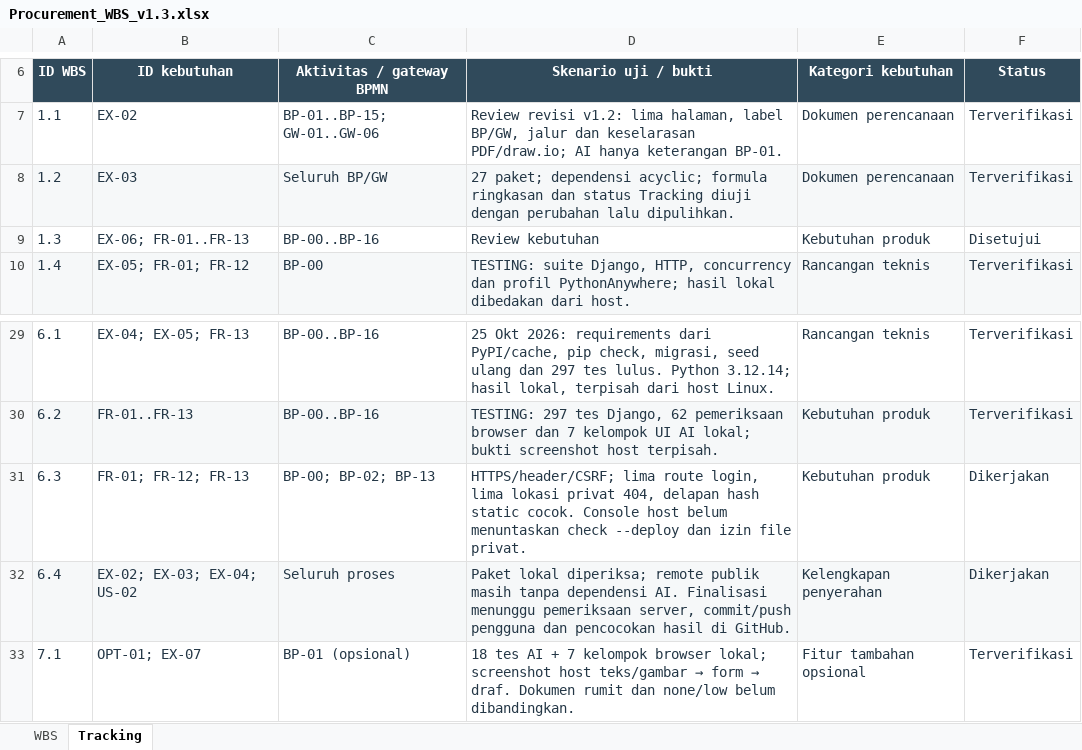
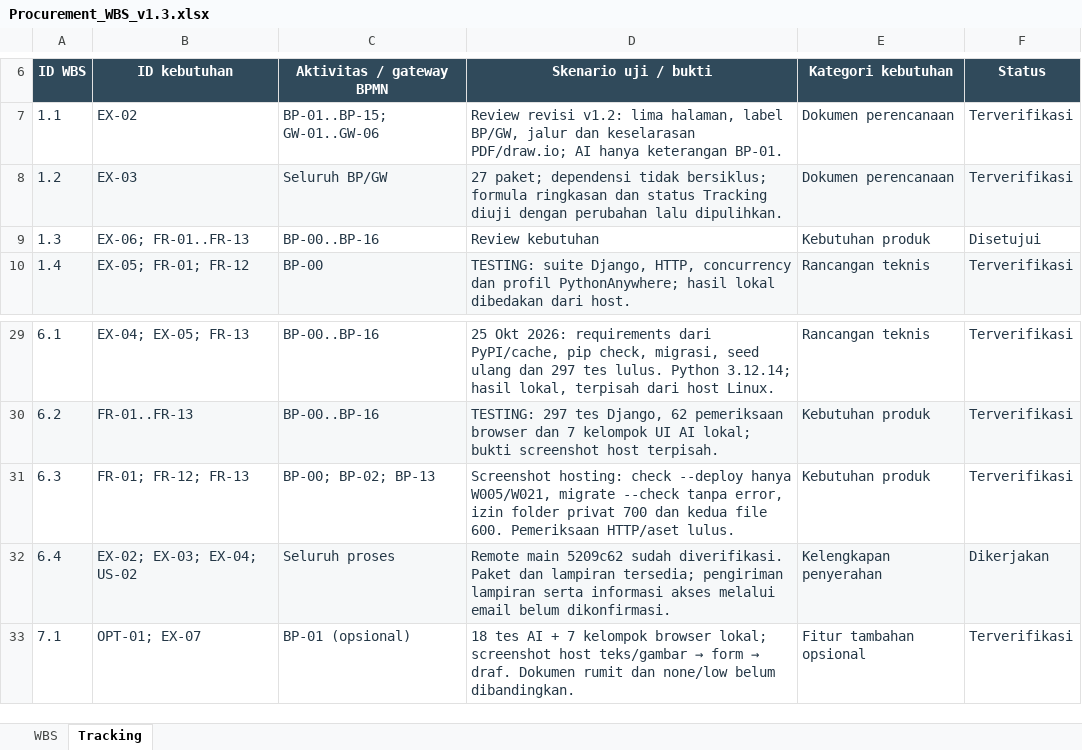
Before and after one commit to ramaatha/procurement-programming-test, an Excel workbook: outputs/Procurement_WBS_v1.3.xlsx, sheet Tracking, drawn as a sheet; only a part is shown, gaps mark what is left out; values as stored, in another font and other column widths than the file's, no borders; conditional formats and table styles not drawn; the diff names each change by its address in the sheet, - before the commit and + after, or states it on an @@ line.

Commit message:
docs: sync final WBS and submission status

```diff
--- a/outputs/Procurement_WBS_v1.3.xlsx (sheet Tracking)
+++ b/outputs/Procurement_WBS_v1.3.xlsx (sheet Tracking)
-D8 (Skenario uji / bukti): …paket; dependensi acyclic; formula ringkasan…
+D8 (Skenario uji / bukti): …paket; dependensi tidak bersiklus; formula ringkasan…
-D31 (Skenario uji / bukti): HTTPS/header/CSRF; lima route login, lima lokasi privat 404, delapan hash static cocok. Console host belum menuntaskan check --deploy dan izin file privat.
+D31 (Skenario uji / bukti): Screenshot hosting: check --deploy hanya W005/W021, migrate --check tanpa error, izin folder privat 700 dan kedua file 600. Pemeriksaan HTTP/aset lulus.
-F31 (Status): Dikerjakan
+F31 (Status): Terverifikasi
-D32 (Skenario uji / bukti): Paket lokal diperiksa; remote publik masih tanpa dependensi AI. Finalisasi menunggu pemeriksaan server, commit/push pengguna dan pencocokan hasil di GitHub.
+D32 (Skenario uji / bukti): Remote main 5209c62 sudah diverifikasi. Paket dan lampiran tersedia; pengiriman lampiran serta informasi akses melalui email belum dikonfirmasi.
```
Also changed, not shown: sheet WBS, 4 other files.
